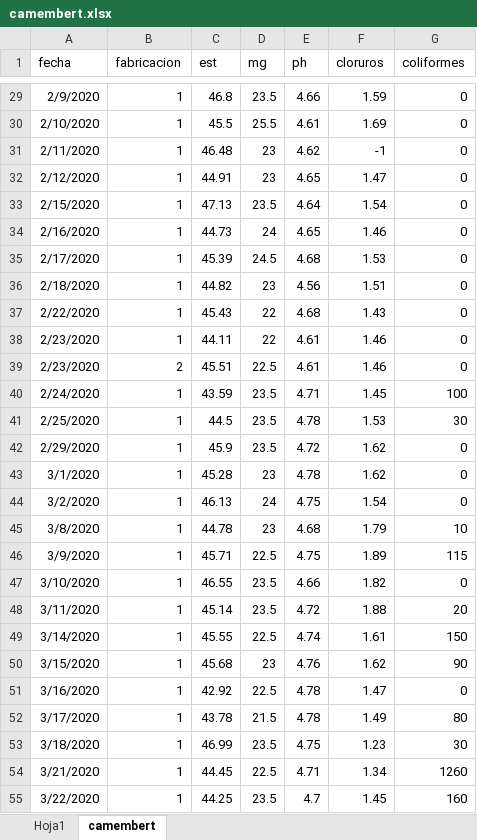
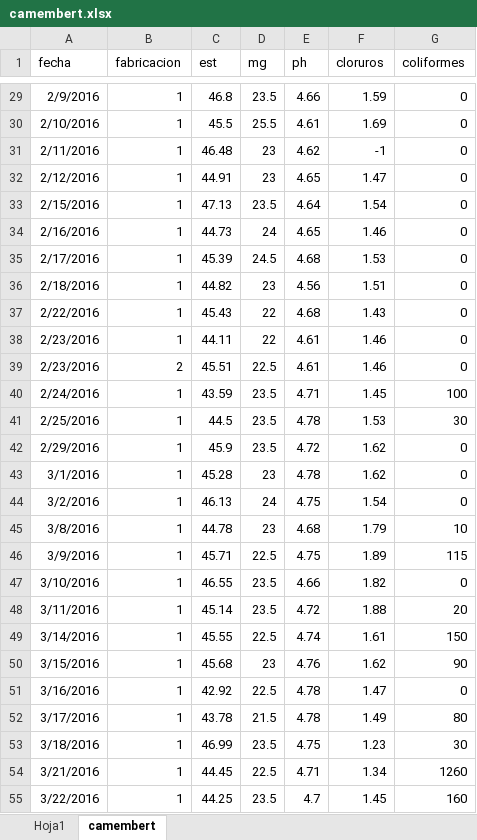
Before and after one commit to juanriera/master-queseria, an Excel workbook: datos/camembert.xlsx, sheet camembert, drawn as a sheet; only a part is shown, gaps mark what is left out; values as stored, in another font and other column widths than the file's, no borders; the diff covers the shown part only; the diff names each change by its address in the sheet, - before the commit and + after, or states it on an @@ line.

```diff
--- a/datos/camembert.xlsx (sheet camembert)
+++ b/datos/camembert.xlsx (sheet camembert)
-A29 (fecha): 2/9/2020
+A29 (fecha): 2/9/2016
-A30 (fecha): 2/10/2020
+A30 (fecha): 2/10/2016
-A31 (fecha): 2/11/2020
+A31 (fecha): 2/11/2016
-A32 (fecha): 2/12/2020
+A32 (fecha): 2/12/2016
-A33 (fecha): 2/15/2020
+A33 (fecha): 2/15/2016
-A34 (fecha): 2/16/2020
+A34 (fecha): 2/16/2016
-A35 (fecha): 2/17/2020
+A35 (fecha): 2/17/2016
-A36 (fecha): 2/18/2020
+A36 (fecha): 2/18/2016
-A37 (fecha): 2/22/2020
+A37 (fecha): 2/22/2016
-A38:A39 (fecha): 2/23/2020
+A38:A39 (fecha): 2/23/2016
-A40 (fecha): 2/24/2020
+A40 (fecha): 2/24/2016
-A41 (fecha): 2/25/2020
+A41 (fecha): 2/25/2016
-A42 (fecha): 2/29/2020
+A42 (fecha): 2/29/2016
-A43 (fecha): 3/1/2020
+A43 (fecha): 3/1/2016
-A44 (fecha): 3/2/2020
+A44 (fecha): 3/2/2016
-A45 (fecha): 3/8/2020
+A45 (fecha): 3/8/2016
-A46 (fecha): 3/9/2020
+A46 (fecha): 3/9/2016
-A47 (fecha): 3/10/2020
+A47 (fecha): 3/10/2016
-A48 (fecha): 3/11/2020
+A48 (fecha): 3/11/2016
-A49 (fecha): 3/14/2020
+A49 (fecha): 3/14/2016
-A50 (fecha): 3/15/2020
+A50 (fecha): 3/15/2016
-A51 (fecha): 3/16/2020
+A51 (fecha): 3/16/2016
-A52 (fecha): 3/17/2020
+A52 (fecha): 3/17/2016
-A53 (fecha): 3/18/2020
+A53 (fecha): 3/18/2016
-A54 (fecha): 3/21/2020
+A54 (fecha): 3/21/2016
-A55 (fecha): 3/22/2020
+A55 (fecha): 3/22/2016
```
Also changed, not shown: 184 edited cells elsewhere in this sheet, 44 other files.
